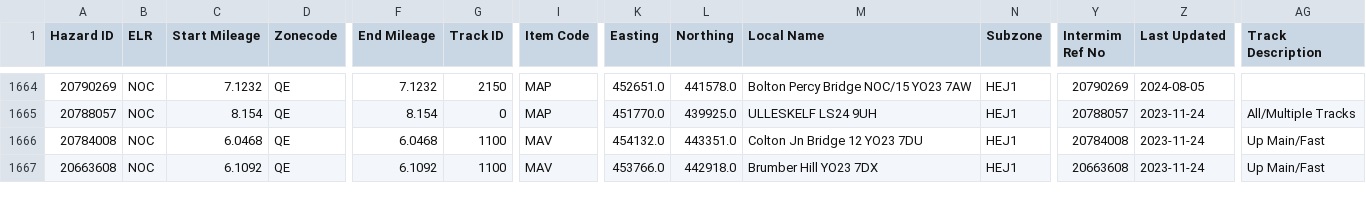
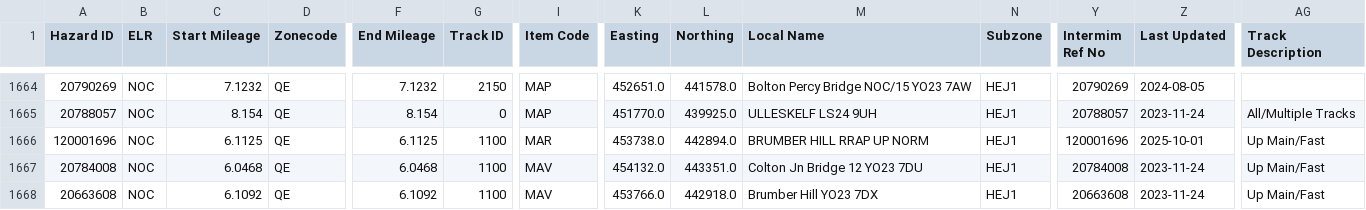
Before and after one commit to infrastructureclub/nr-national-hazard-directory, a CSV file: data/QE/coreData.csv, drawn as a sheet; only a part is shown, gaps mark what is left out; rows hold the shown columns only; the diff names each change by its address in the sheet, - before the commit and + after, or states it on an @@ line.

Commit message:
Automatic NRNHD data update

```diff
--- a/data/QE/coreData.csv
+++ b/data/QE/coreData.csv
+row 1666: 120001696 | NOC | 6.1125 | QE | 6.1125 | 1100 | MAR | 453738.0 | 442894.0 | BRUMBER HILL RRAP UP NORM | HEJ1 | 120001696 | 2025-10-01 | Up Main/Fast
```
Also changed, not shown: data/QD/coreData.csv, 1 other file.
